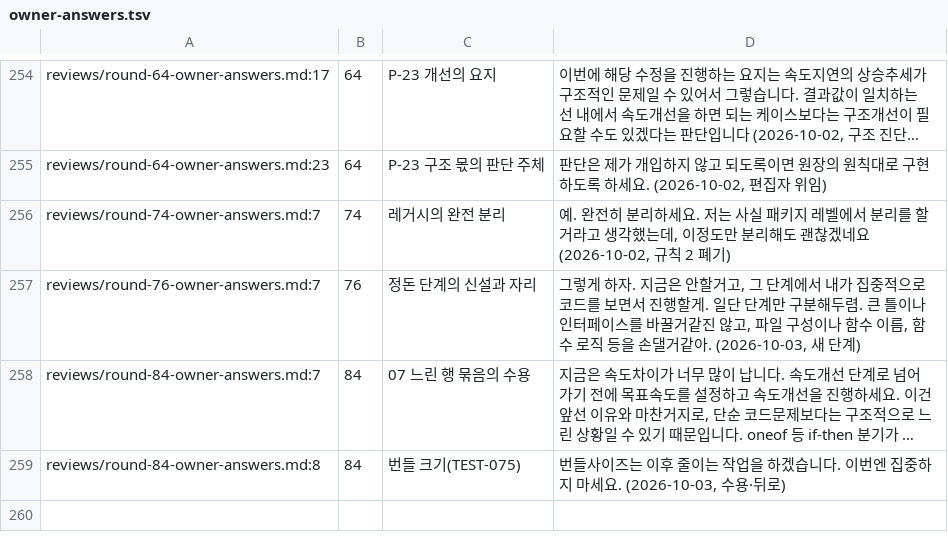
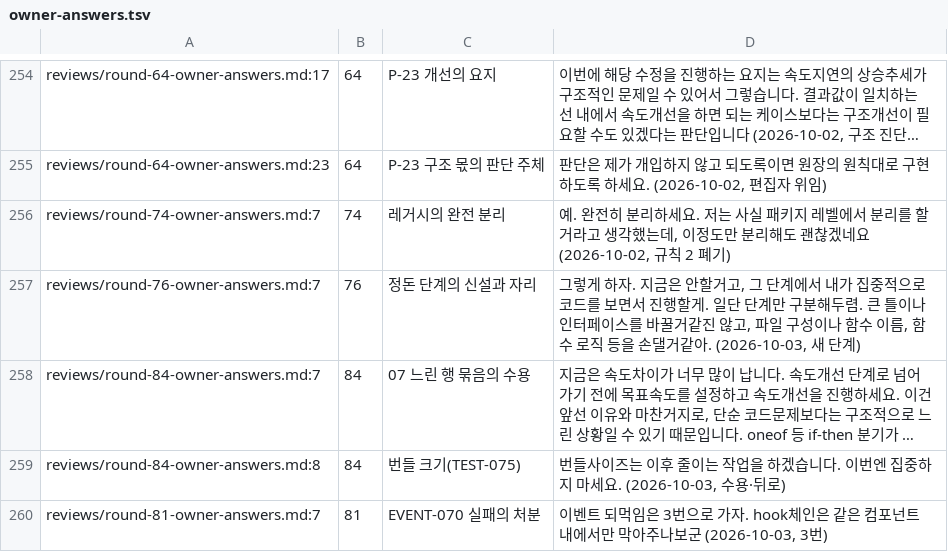
Before and after one commit to vincent-kk/albatrion, a TSV file: packages/canard/schema-form/architecture/ledger/checks/owner-answers.tsv, drawn as a sheet; only a part is shown, gaps mark what is left out; long unchanged cells end in …; the diff names each change by its address in the sheet, - before the commit and + after, or states it on an @@ line.

Commit message:
docs(schema-form): record the round 81 owner answer on effect feedback and close round 85 with the target speeds

```diff
--- a/packages/canard/schema-form/architecture/ledger/checks/owner-answers.tsv
+++ b/packages/canard/schema-form/architecture/ledger/checks/owner-answers.tsv
+row 260: reviews/round-81-owner-answers.md:7 | 81 | EVENT-070 실패의 처분 | 이벤트 되먹임은 3번으로 가자. hook체인은 같은 컴포넌트 내에서만 막아주나보군 (2026-10-03, 3번)
```
Also changed, not shown: 9 other files.
